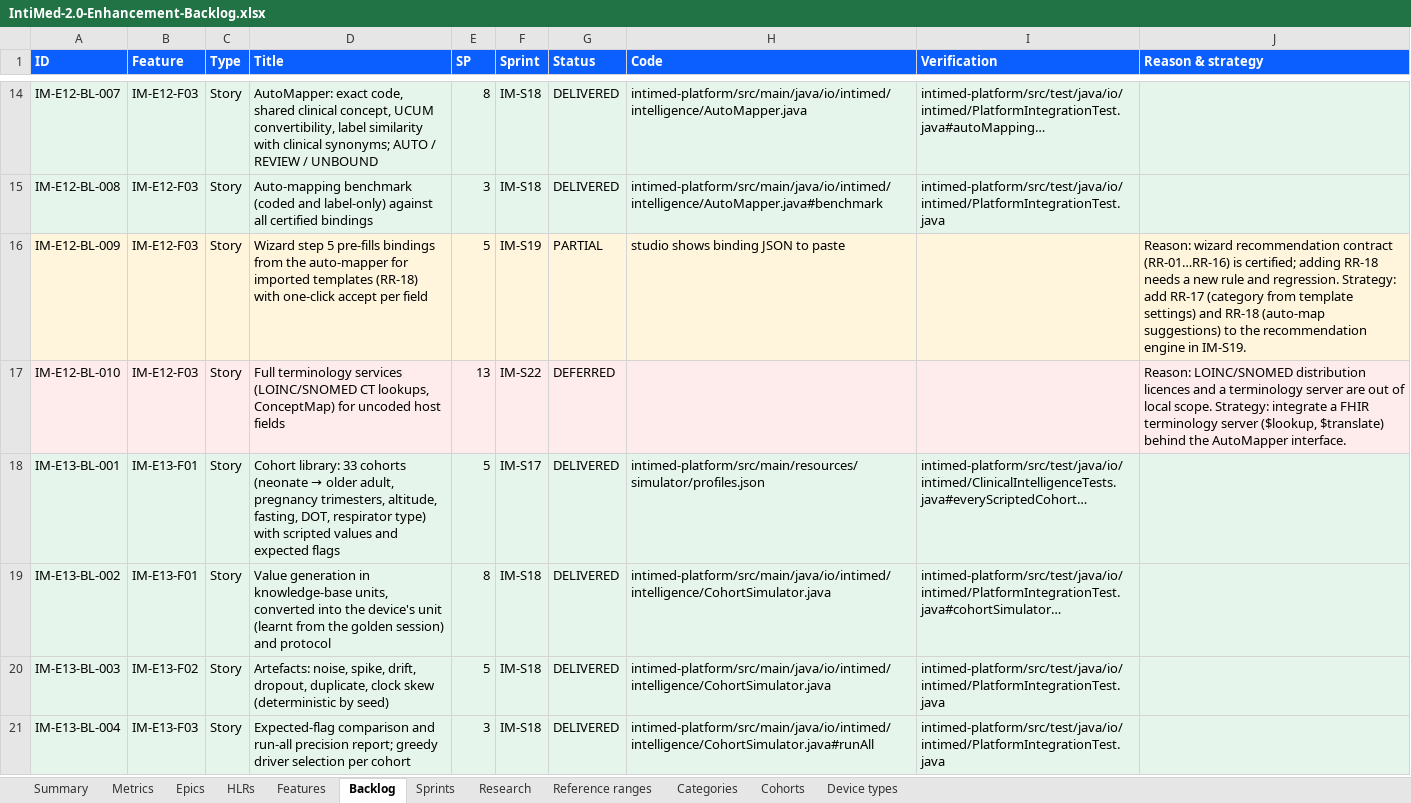
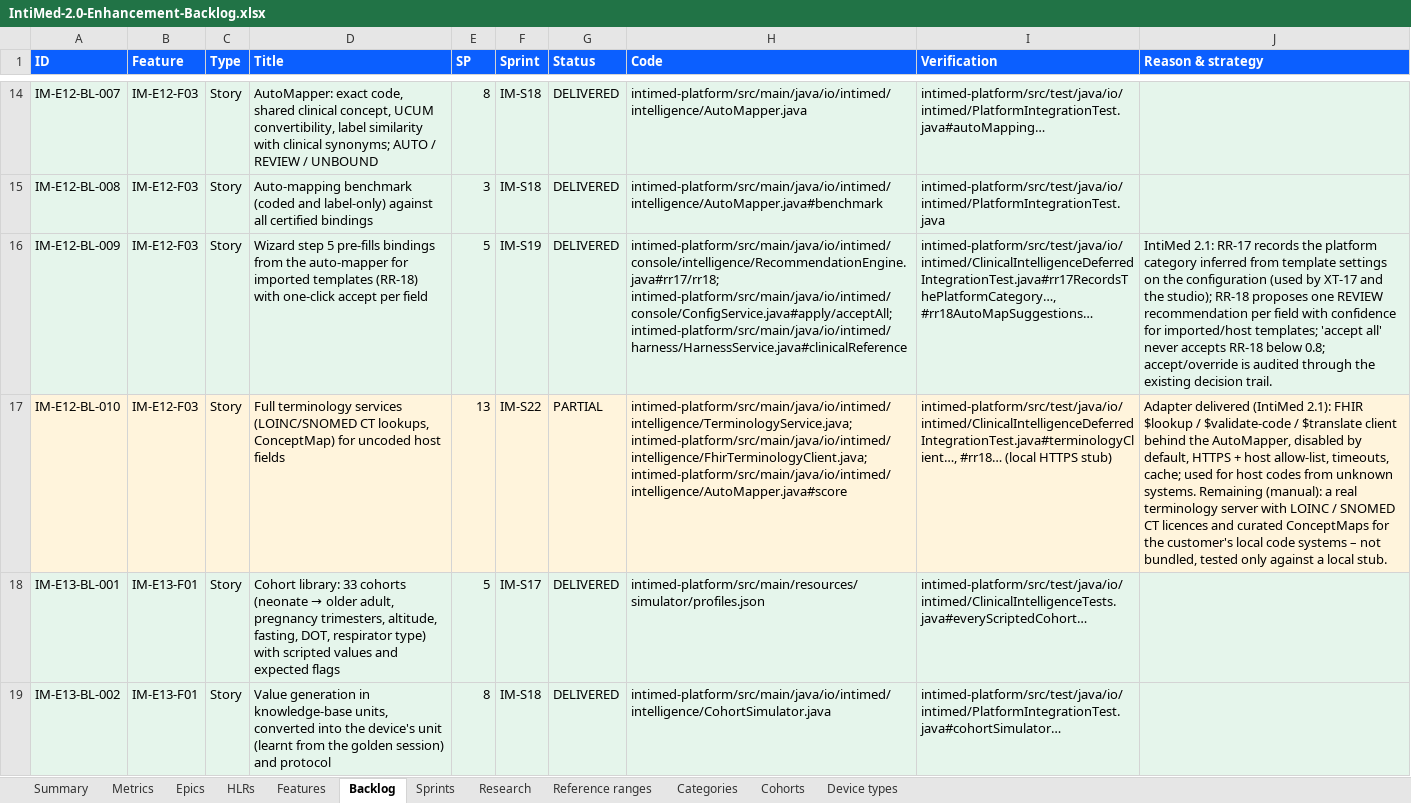
Before and after one commit to 9pgvzkjvn4-cmd/WellnessZ, an Excel workbook: intimed/docs/enhancements/IntiMed-2.0-Enhancement-Backlog.xlsx, sheet Backlog, drawn as a sheet; only a part is shown, gaps mark what is left out; the shorter side is filled out with more unchanged rows; values as stored, in another font and other column widths than the file's, no borders; the diff covers the shown part only; the diff names each change by its address in the sheet, - before the commit and + after, or states it on an @@ line.

```diff
--- a/intimed/docs/enhancements/IntiMed-2.0-Enhancement-Backlog.xlsx (sheet Backlog)
+++ b/intimed/docs/enhancements/IntiMed-2.0-Enhancement-Backlog.xlsx (sheet Backlog)
-A16:J16 fill: #FFF4DC
+A16:J16 fill: #E5F5EB
-G16 (Status): PARTIAL
+G16 (Status): DELIVERED
-H16 (Code): studio shows binding JSON to paste
+H16 (Code): intimed-platform/src/main/java/io/intimed/console/intelligence/RecommendationEngine.java#rr17/rr18; intimed-platform/src/main/java/io/intimed/console/ConfigService.java#apply/acceptAll; intimed-platform/src/main/java/io/intimed/harness/HarnessService.java#clinicalReference
-I16 (Verification): (empty)
+I16 (Verification): intimed-platform/src/test/java/io/intimed/ClinicalIntelligenceDeferredIntegrationTest.java#rr17RecordsThePlatformCategory…, #rr18AutoMapSuggestions…
-J16 (Reason & strategy): Reason: wizard recommendation contract (RR-01…RR-16) is certified; adding RR-18 needs a new rule and regression. Strategy: add RR-17 (category from template settings) and RR-18 (auto-map suggestions) to the recommendation engine in IM-S19.
+J16 (Reason & strategy): IntiMed 2.1: RR-17 records the platform category inferred from template settings on the configuration (used by XT-17 and the studio); RR-18 proposes one REVIEW recommendation per field with confidence for imported/host templates; 'accept all' never accepts RR-18 below 0.8; accept/override is audited through the existing decision trail.
-G17 (Status): DEFERRED
+G17 (Status): PARTIAL
-H17 (Code): (empty)
+H17 (Code): intimed-platform/src/main/java/io/intimed/intelligence/TerminologyService.java; intimed-platform/src/main/java/io/intimed/intelligence/FhirTerminologyClient.java; intimed-platform/src/main/java/io/intimed/intelligence/AutoMapper.java#score
-I17 (Verification): (empty)
+I17 (Verification): intimed-platform/src/test/java/io/intimed/ClinicalIntelligenceDeferredIntegrationTest.java#terminologyClient…, #rr18… (local HTTPS stub)
-J17 (Reason & strategy): Reason: LOINC/SNOMED distribution licences and a terminology server are out of local scope. Strategy: integrate a FHIR terminology server ($lookup, $translate) behind the AutoMapper interface.
+J17 (Reason & strategy): Adapter delivered (IntiMed 2.1): FHIR $lookup / $validate-code / $translate client behind the AutoMapper, disabled by default, HTTPS + host allow-list, timeouts, cache; used for host codes from unknown systems. Remaining (manual): a real terminology server with LOINC / SNOMED CT licences and curated ConceptMaps for the customer's local code systems – not bundled, tested only against a local stub.
```
Also changed, not shown: 24 edited cells and cell formats elsewhere in this sheet, sheet Cohorts, sheet Reference ranges, sheet Summary, sheet Sprints, sheet Research, 34 other files.
